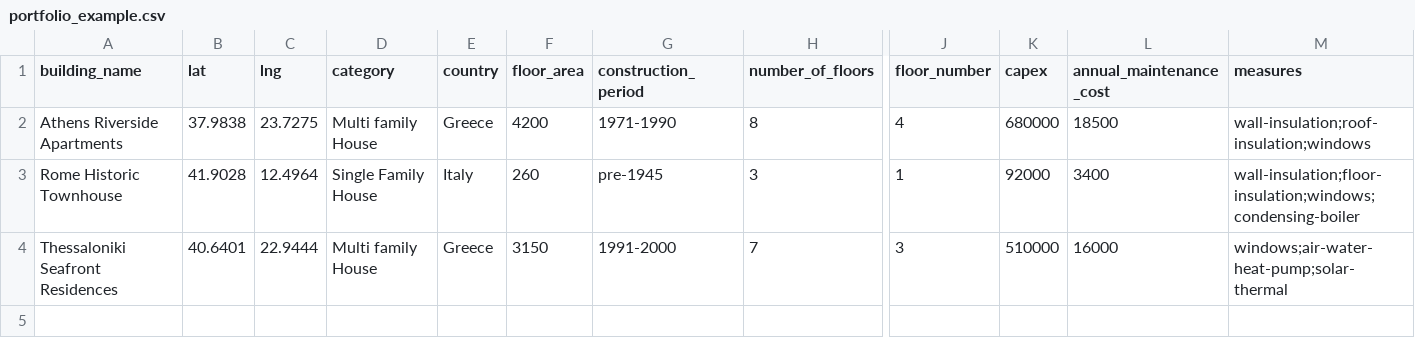
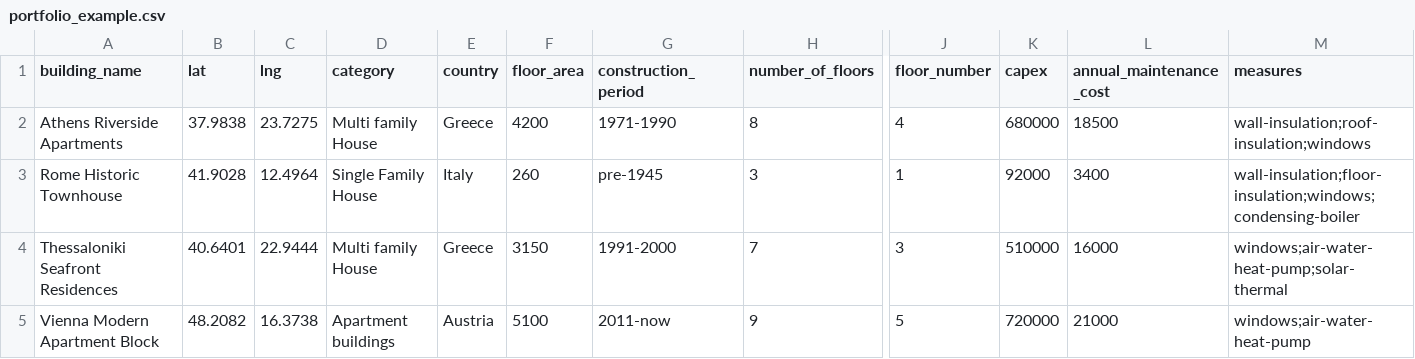
Before and after one commit to ReLIFE-Project-EU/relife-web-ui, a CSV file: public/portfolio_example.csv, drawn as a sheet; only a part is shown, gaps mark what is left out; rows hold the shown columns only; the diff names each change by its address in the sheet, - before the commit and + after, or states it on an @@ line.

Commit message:
✨ Align archetype handling with expanded Forecasting catalogue
Refs #60.

```diff
--- a/public/portfolio_example.csv
+++ b/public/portfolio_example.csv
+row 5: Vienna Modern Apartment Block | 48.2082 | 16.3738 | Apartment buildings | Austria | 5100 | 2011-now | 9 | 5 | 720000 | 21000 | windows;air-water-heat-pump
```
Also changed, not shown: 21 other files.
